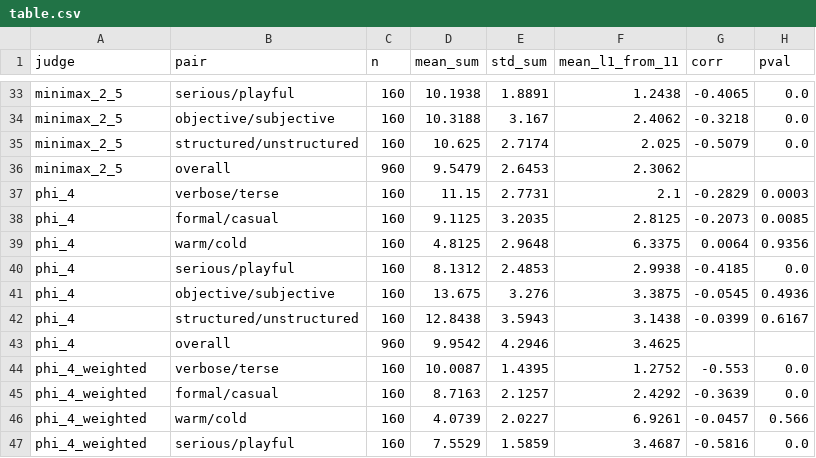
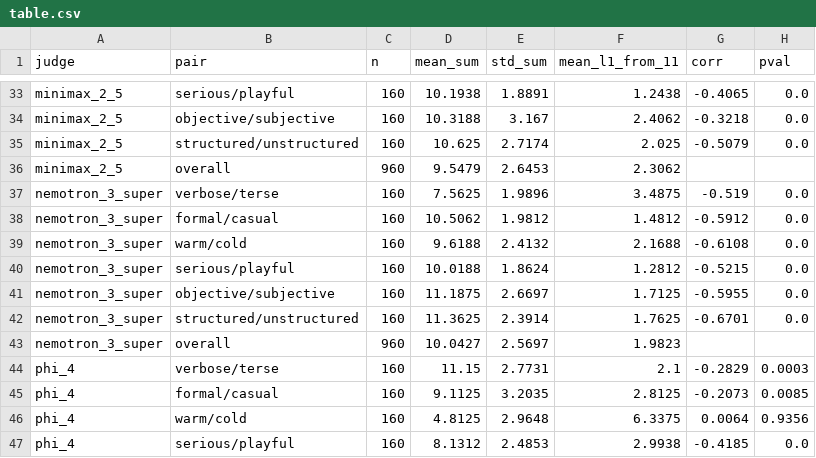
Before and after one commit to philippspohn/llm-personalization-v4, a CSV file: data/compare_judges/analysis/table.csv, drawn as a sheet; only a part is shown, gaps mark what is left out; the shorter side is filled out with more unchanged rows.

```diff
--- a/data/compare_judges/analysis/table.csv
+++ b/data/compare_judges/analysis/table.csv
@@ -36,2 +36,9 @@ minimax_2_5,structured/unstructured,160,10.625,2.7174,2.025,-0.5079,0.0
 minimax_2_5,overall,960,9.5479,2.6453,2.3062,,
+nemotron_3_super,verbose/terse,160,7.5625,1.9896,3.4875,-0.519,0.0
+nemotron_3_super,formal/casual,160,10.5062,1.9812,1.4812,-0.5912,0.0
+nemotron_3_super,warm/cold,160,9.6188,2.4132,2.1688,-0.6108,0.0
+nemotron_3_super,serious/playful,160,10.0188,1.8624,1.2812,-0.5215,0.0
+nemotron_3_super,objective/subjective,160,11.1875,2.6697,1.7125,-0.5955,0.0
+nemotron_3_super,structured/unstructured,160,11.3625,2.3914,1.7625,-0.6701,0.0
+nemotron_3_super,overall,960,10.0427,2.5697,1.9823,,
 phi_4,verbose/terse,160,11.15,2.7731,2.1,-0.2829,0.0003
```
Also changed, not shown: 39 other files.
